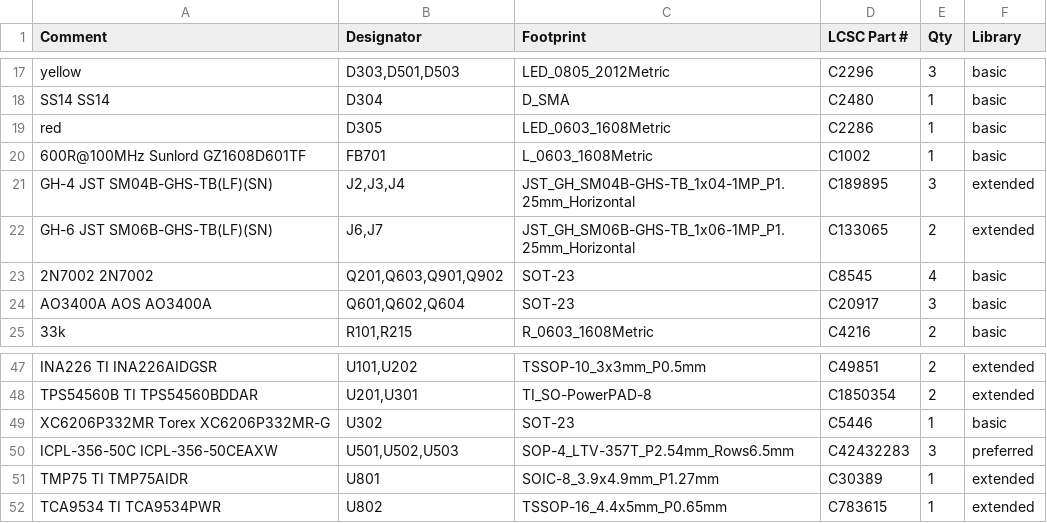
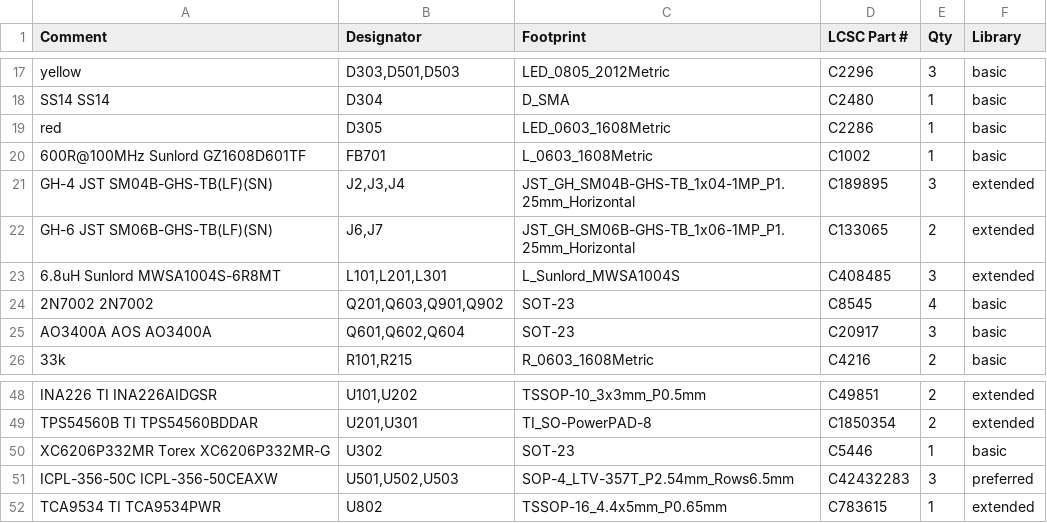
Before and after one commit to AjayaDahal/TPMS-2018-Toyota-Yaris-iA, a CSV file: 03-manufacturing/v2_carrier/tpms_v2_carrier_bom_jlcpcb.csv, drawn as a sheet; only a part is shown, gaps mark what is left out.

```diff
--- a/03-manufacturing/v2_carrier/tpms_v2_carrier_bom_jlcpcb.csv
+++ b/03-manufacturing/v2_carrier/tpms_v2_carrier_bom_jlcpcb.csv
@@ -22,2 +22,3 @@ GH-4 JST SM04B-GHS-TB(LF)(SN),"J2,J3,J4",JST_GH_SM04B-GHS-TB_1x04-1MP_P1.25mm_Ho
 GH-6 JST SM06B-GHS-TB(LF)(SN),"J6,J7",JST_GH_SM06B-GHS-TB_1x06-1MP_P1.25mm_Horizontal,C133065,2,extended
+6.8uH Sunlord MWSA1004S-6R8MT,"L101,L201,L301",L_Sunlord_MWSA1004S,C408485,3,extended
 2N7002 2N7002,"Q201,Q603,Q901,Q902",SOT-23,C8545,4,basic
@@ -50,3 +51,2 @@ XC6206P332MR Torex XC6206P332MR-G,U302,SOT-23,C5446,1,basic
 ICPL-356-50C ICPL-356-50CEAXW,"U501,U502,U503",SOP-4_LTV-357T_P2.54mm_Rows6.5mm,C42432283,3,preferred
-TMP75 TI TMP75AIDR,U801,SOIC-8_3.9x4.9mm_P1.27mm,C30389,1,extended
 TCA9534 TI TCA9534PWR,U802,TSSOP-16_4.4x5mm_P0.65mm,C783615,1,extended
```
Also changed, not shown: 03-manufacturing/v2_carrier/tpms_v2_carrier_cpl_jlcpcb.csv, 03-manufacturing/v2_carrier/tpms_v2_carrier_hand_solder_and_dnp.csv, 34 other files.
